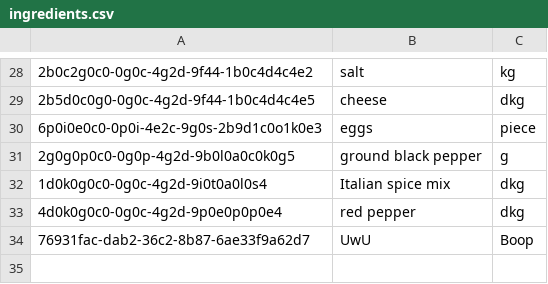
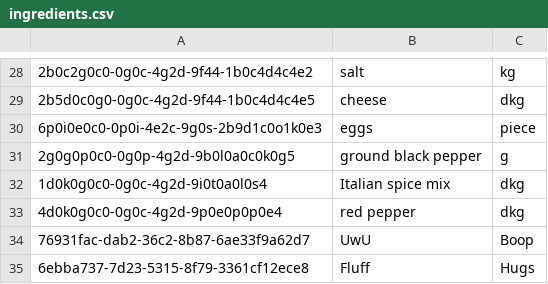
Before and after one commit to DGedeonTM/NHF, a CSV file: ingredients.csv, drawn as a sheet; only a part is shown, gaps mark what is left out; the diff names each change by its address in the sheet, - before the commit and + after, or states it on an @@ line.

```diff
--- a/ingredients.csv
+++ b/ingredients.csv
+row 35: 6ebba737-7d23-5315-8f79-3361cf12ece8 | Fluff | Hugs
```
Also changed, not shown: 6 other files.
